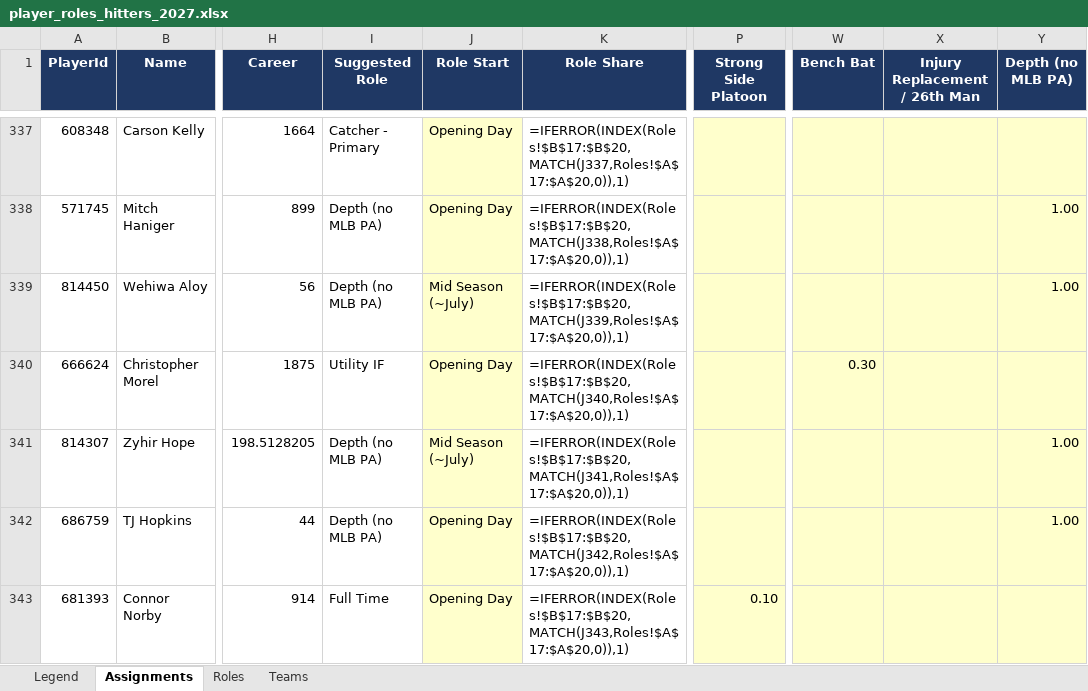
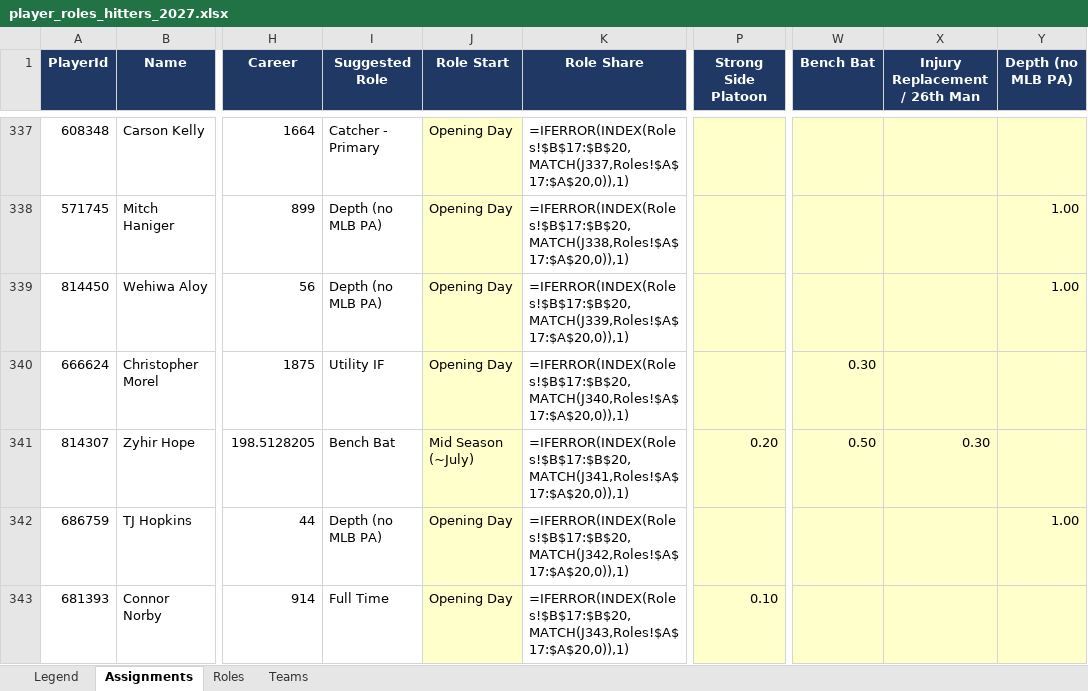
Before and after one commit to pmammino/DFSSimsFull, an Excel workbook: rosters/player_roles_hitters_2027.xlsx, sheet Assignments, drawn as a sheet; only a part is shown, gaps mark what is left out; values as stored, in another font and other column widths than the file's, no borders; formulas without a stored value are shown as written; the diff covers the shown part only; the diff names each change by its address in the sheet, - before the commit and + after, or states it on an @@ line.

```diff
--- a/rosters/player_roles_hitters_2027.xlsx (sheet Assignments)
+++ b/rosters/player_roles_hitters_2027.xlsx (sheet Assignments)
-J339 (Role Start): Mid Season (~July)
+J339 (Role Start): Opening Day
-I341 (Suggested Role): Depth (no MLB PA)
+I341 (Suggested Role): Bench Bat
-P341 (Strong Side Platoon): (empty)
+P341 (Strong Side Platoon): 0.20
-W341 (Bench Bat): (empty)
+W341 (Bench Bat): 0.50
-X341 (Injury Replacement / 26th Man): (empty)
+X341 (Injury Replacement / 26th Man): 0.30
-Y341 (Depth (no MLB PA)): 1.00
+Y341 (Depth (no MLB PA)): (empty)
```
Also changed, not shown: 207 edited cells elsewhere in this sheet, rosters/player_roles_pitchers_2027.xlsx, 4 other files.
